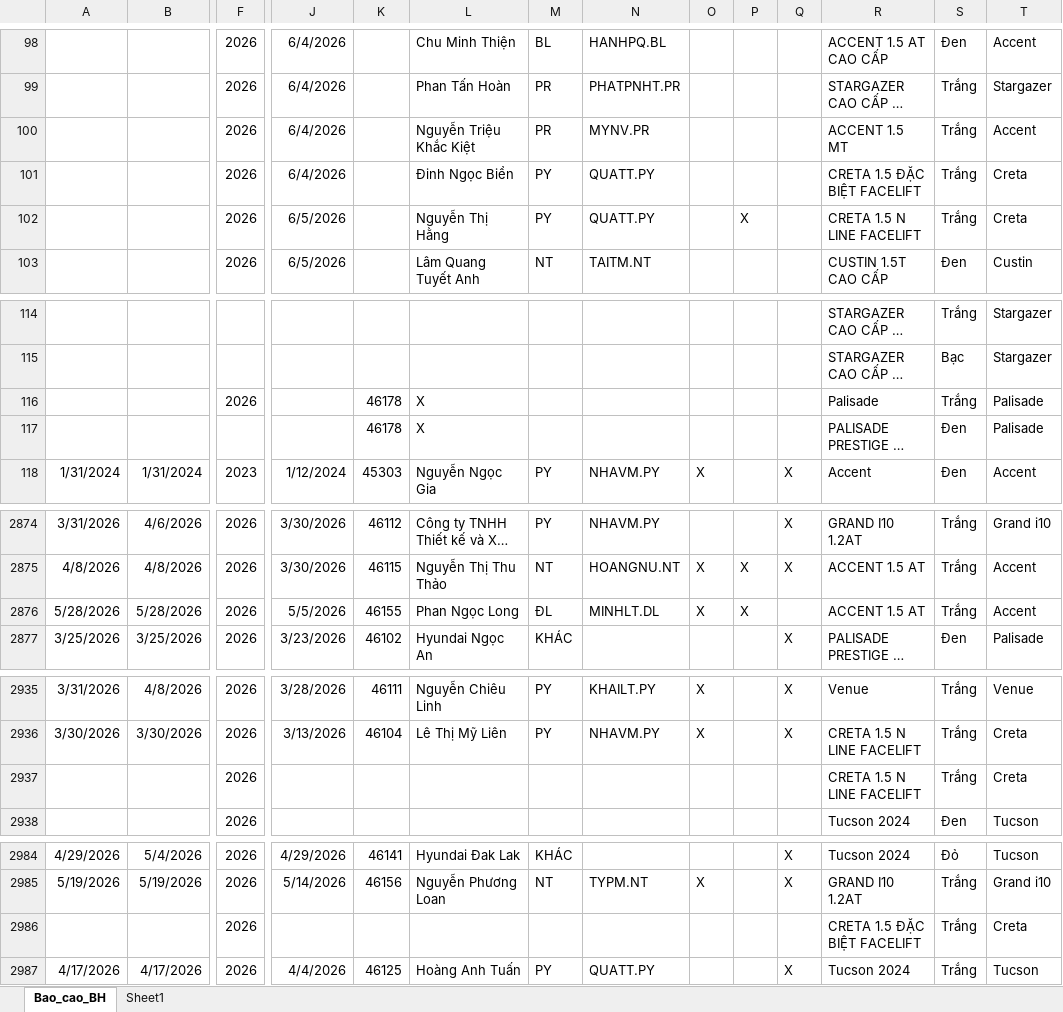
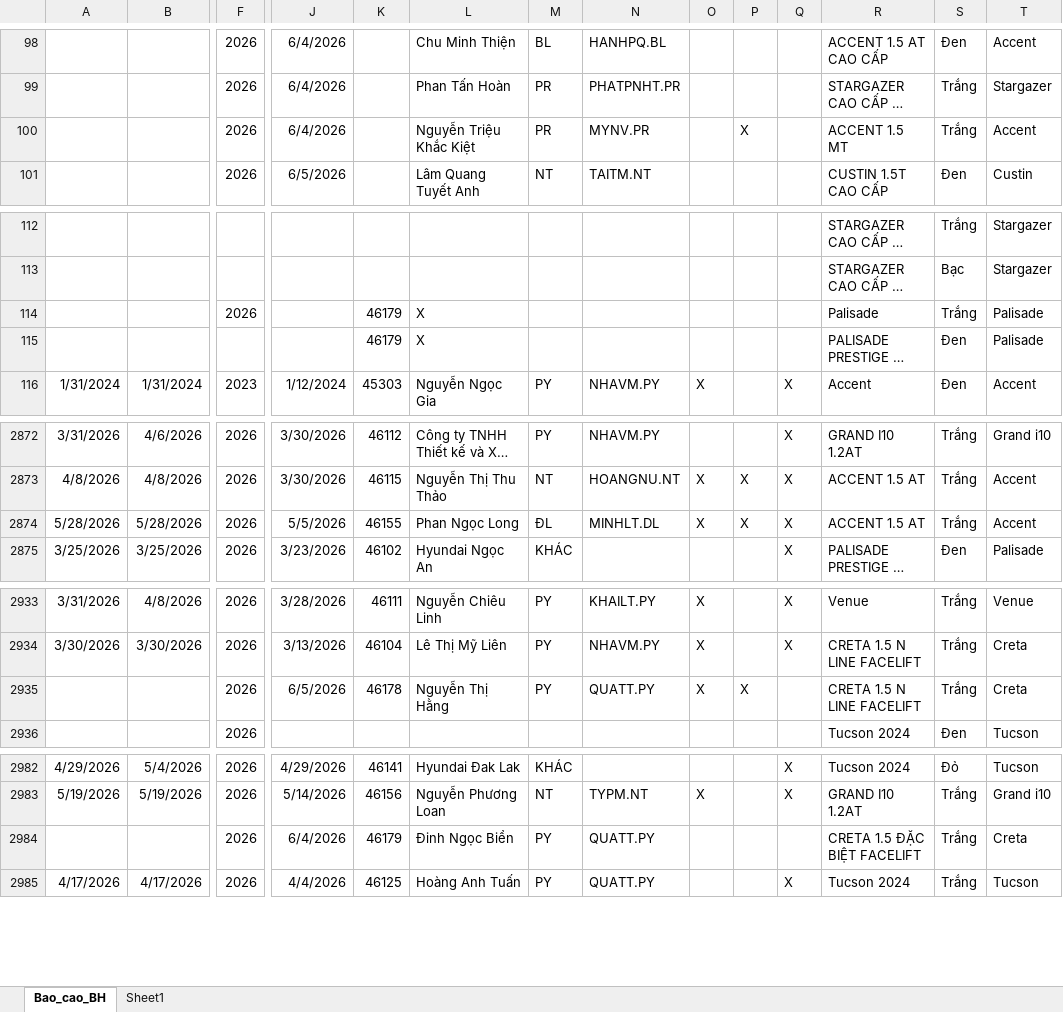
Before and after one commit to tinthanhgroup/Hang-hoa, an Excel workbook: data.xlsx, sheet Bao_cao_BH, drawn as a sheet; only a part is shown, gaps mark what is left out; long unchanged cells end in …; values as stored, in another font and other column widths than the file's, no borders; table styles not drawn; removed rows and columns are numbered as before the commit, all else as after; rows hold the shown columns only; the diff names each change by its address in the sheet, - before the commit and + after, or states it on an @@ line.

Commit message:
Data 06/06 15:36

```diff
--- a/data.xlsx (sheet Bao_cao_BH)
+++ b/data.xlsx (sheet Bao_cao_BH)
-P100: (empty)
+P100: X
-row 101:  |  | 2026 | 6/4/2026 |  | Đinh Ngọc Biển | PY | QUATT.PY |  |  |  | CRETA 1.5 ĐẶC BIỆT FACELIFT | Trắng | Creta
-row 102:  |  | 2026 | 6/5/2026 |  | Nguyễn Thị Hằng | PY | QUATT.PY |  | X |  | CRETA 1.5 N LINE FACELIFT | Trắng | Creta
-K114:K115: 46178
+K114:K115: 46179
-Q2874: (empty)
+Q2874: X
-J2935: (empty)
+J2935: 6/5/2026
-K2935: (empty)
+K2935: 46178
-L2935: (empty)
+L2935: Nguyễn Thị Hằng
-M2935: (empty)
+M2935: PY
-N2935: (empty)
+N2935: QUATT.PY
-O2935: (empty)
+O2935: X
-P2935: (empty)
+P2935: X
-J2984: (empty)
+J2984: 6/4/2026
-K2984: (empty)
+K2984: 46179
-L2984: (empty)
+L2984: Đinh Ngọc Biển
-M2984: (empty)
+M2984: PY
-N2984: (empty)
+N2984: QUATT.PY
```
